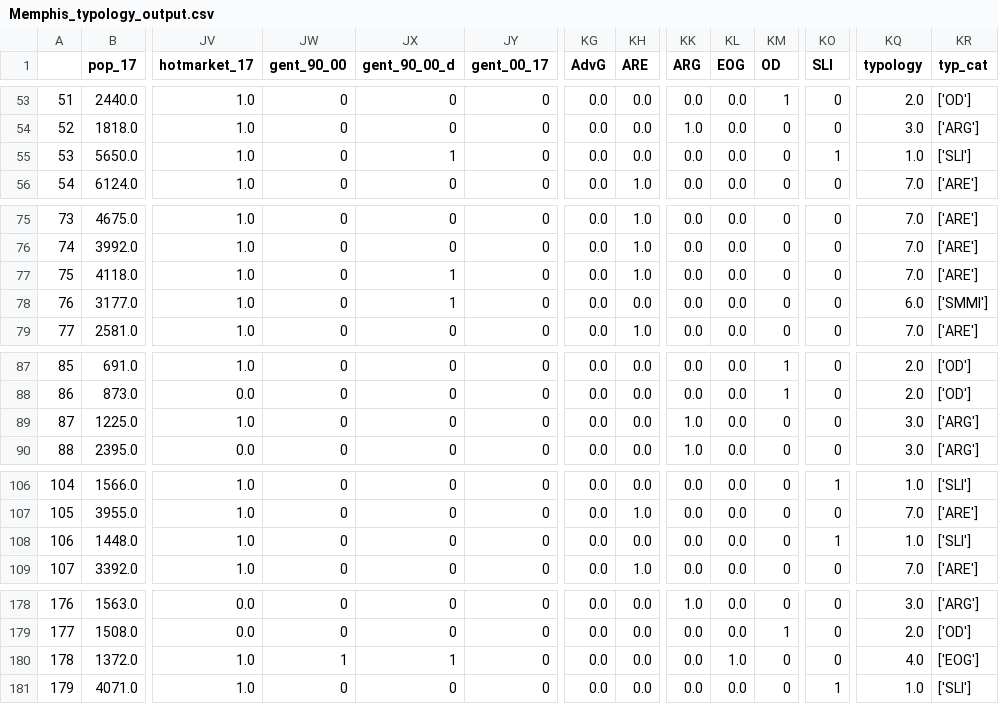
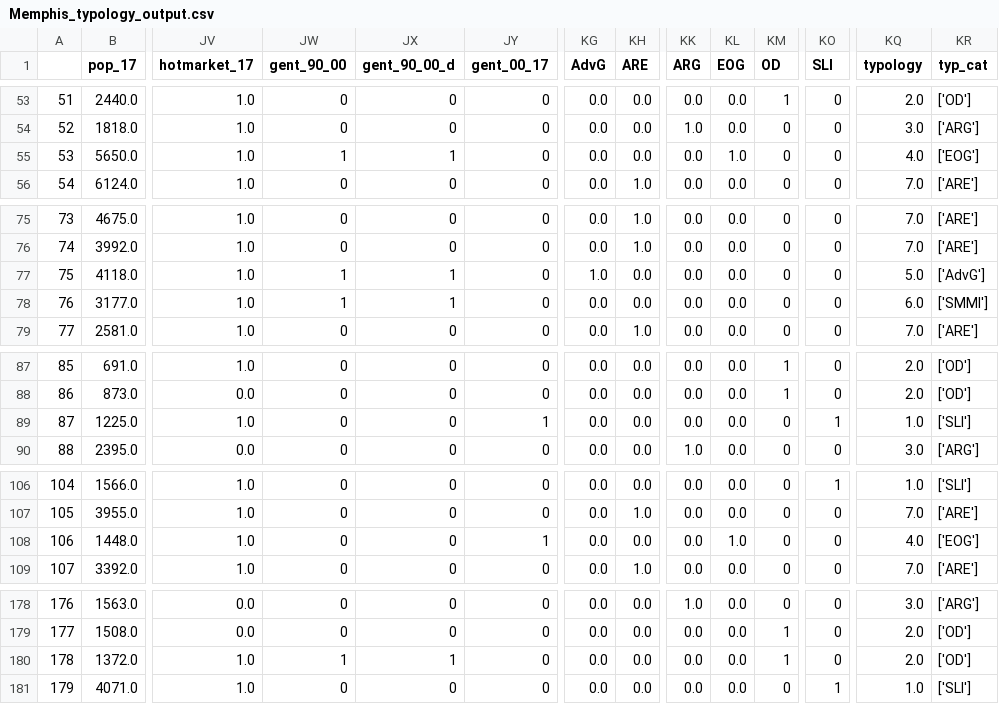
Before and after one commit to urban-displacement/displacement-typologies, a CSV file: data/Memphis_typology_output.csv, drawn as a sheet; only a part is shown, gaps mark what is left out; the diff covers the shown part only; the diff names each change by its address in the sheet, - before the commit and + after, or states it on an @@ line.

```diff
--- a/data/Memphis_typology_output.csv
+++ b/data/Memphis_typology_output.csv
-JW55 (gent_90_00): 0
+JW55 (gent_90_00): 1
-KL55 (EOG): 0.0
+KL55 (EOG): 1.0
-KO55 (SLI): 1
+KO55 (SLI): 0
-KQ55 (typology): 1.0
+KQ55 (typology): 4.0
-KR55 (typ_cat): ['SLI']
+KR55 (typ_cat): ['EOG']
-JW77:JW78 (gent_90_00): 0
+JW77:JW78 (gent_90_00): 1
-KG77 (AdvG): 0.0
+KG77 (AdvG): 1.0
-KH77 (ARE): 1.0
+KH77 (ARE): 0.0
-KQ77 (typology): 7.0
+KQ77 (typology): 5.0
-KR77 (typ_cat): ['ARE']
+KR77 (typ_cat): ['AdvG']
-JY89 (gent_00_17): 0
+JY89 (gent_00_17): 1
-KK89 (ARG): 1.0
+KK89 (ARG): 0.0
-KO89 (SLI): 0
+KO89 (SLI): 1
-KQ89 (typology): 3.0
+KQ89 (typology): 1.0
-KR89 (typ_cat): ['ARG']
+KR89 (typ_cat): ['SLI']
-JY108 (gent_00_17): 0
+JY108 (gent_00_17): 1
-KL108 (EOG): 0.0
+KL108 (EOG): 1.0
-KO108 (SLI): 1
+KO108 (SLI): 0
-KQ108 (typology): 1.0
+KQ108 (typology): 4.0
-KR108 (typ_cat): ['SLI']
+KR108 (typ_cat): ['EOG']
-KL180 (EOG): 1.0
+KL180 (EOG): 0.0
-KM180 (OD): 0
+KM180 (OD): 1
-KQ180 (typology): 4.0
+KQ180 (typology): 2.0
-KR180 (typ_cat): ['EOG']
+KR180 (typ_cat): ['OD']
```
Also changed, not shown: 4 edited cells elsewhere in this file, 55 other files.
